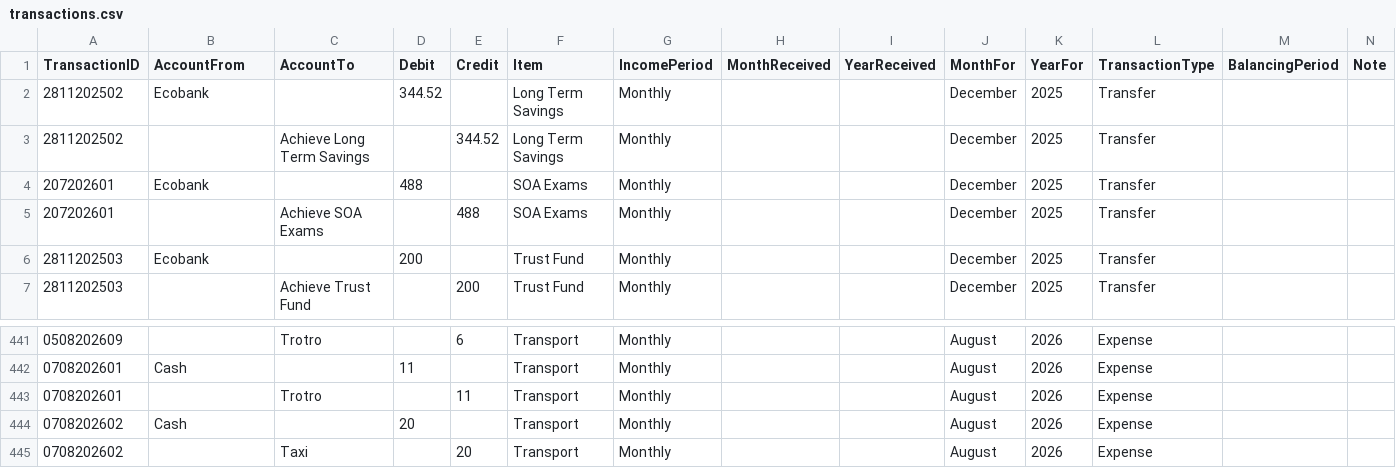
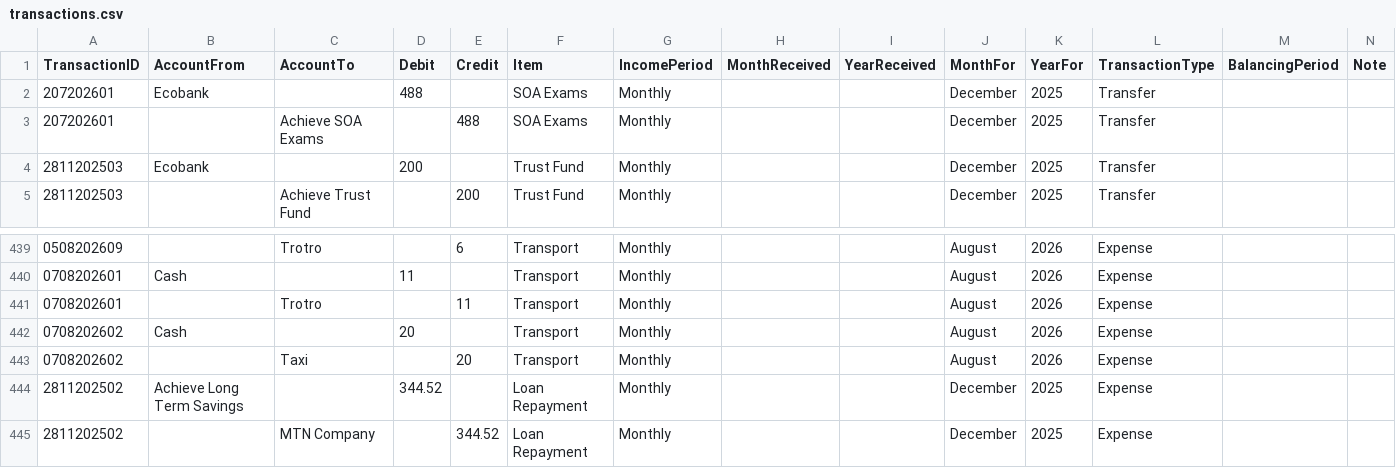
Before and after one commit to lolaaaaa1/lifeOS, a CSV file: data/transactions.csv, drawn as a sheet; only a part is shown, gaps mark what is left out; removed rows and columns are numbered as before the commit, all else as after; rows hold the shown columns only; the diff names each change by its address in the sheet, - before the commit and + after, or states it on an @@ line.

Commit message:
Update txn 2811202502

```diff
--- a/data/transactions.csv
+++ b/data/transactions.csv
-row 2: 2811202502 | Ecobank |  | 344.52 |  | Long Term Savings | Monthly |  |  | December | 2025 | Transfer
-row 3: 2811202502 |  | Achieve Long Term Savings |  | 344.52 | Long Term Savings | Monthly |  |  | December | 2025 | Transfer
+row 444: 2811202502 | Achieve Long Term Savings |  | 344.52 |  | Loan Repayment | Monthly |  |  | December | 2025 | Expense
+row 445: 2811202502 |  | MTN Company |  | 344.52 | Loan Repayment | Monthly |  |  | December | 2025 | Expense
```
